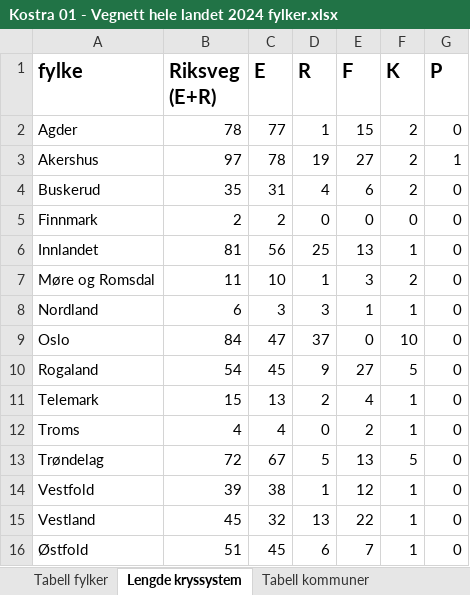
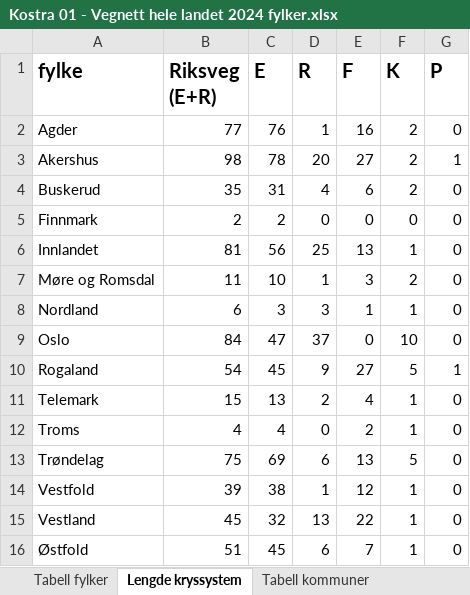
Before and after one commit to LtGlahn/kostrarapportering2023, an Excel workbook: kostraleveranse2023/Kostra 01 - Vegnett hele landet 2024 fylker.xlsx, sheet Lengde kryssystem, drawn as a sheet; values as stored, in another font and other column widths than the file's, no borders; the diff names each change by its address in the sheet, - before the commit and + after, or states it on an @@ line.

```diff
--- a/kostraleveranse2023/Kostra 01 - Vegnett hele landet 2024 fylker.xlsx (sheet Lengde kryssystem)
+++ b/kostraleveranse2023/Kostra 01 - Vegnett hele landet 2024 fylker.xlsx (sheet Lengde kryssystem)
-B2 (Riksveg (E+R)): 78
+B2 (Riksveg (E+R)): 77
-C2 (E): 77
+C2 (E): 76
-E2 (F): 15
+E2 (F): 16
-B3 (Riksveg (E+R)): 97
+B3 (Riksveg (E+R)): 98
-D3 (R): 19
+D3 (R): 20
-G10 (P): 0
+G10 (P): 1
-B13 (Riksveg (E+R)): 72
+B13 (Riksveg (E+R)): 75
-C13 (E): 67
+C13 (E): 69
-D13 (R): 5
+D13 (R): 6
```
Also changed, not shown: sheet radvis per kommune og vegkat, sheet Tabell kommuner, sheet radvis per kommune, sheet radvis per fylke og vegkat, sheet Tabell fylker, sheet Metadata, kostraleveranse2023/Kostra 01 - Vegnett hele landet.xlsx, 4 other files.
